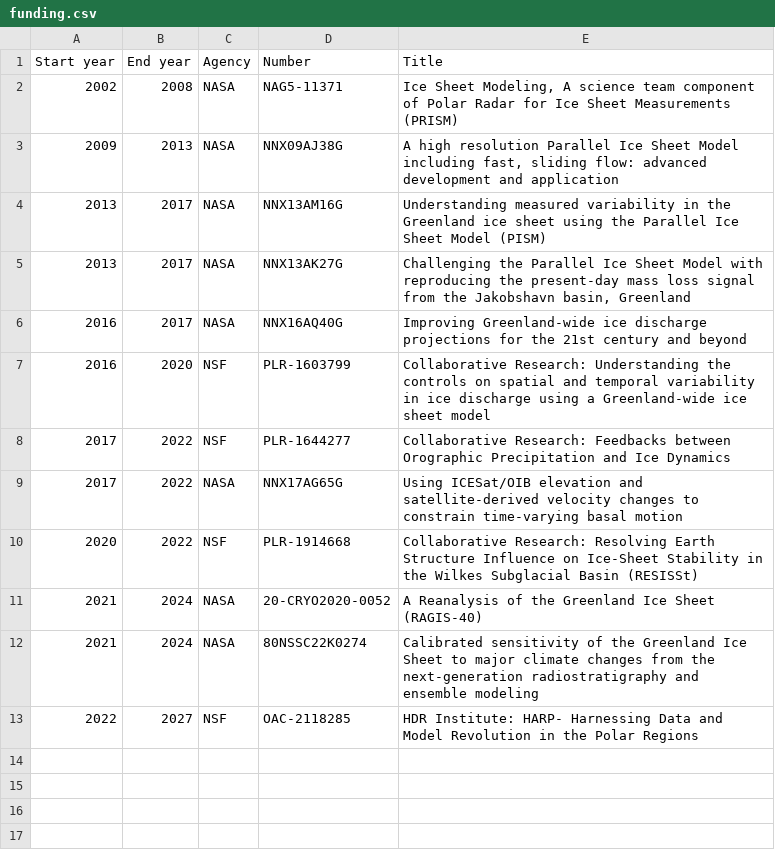
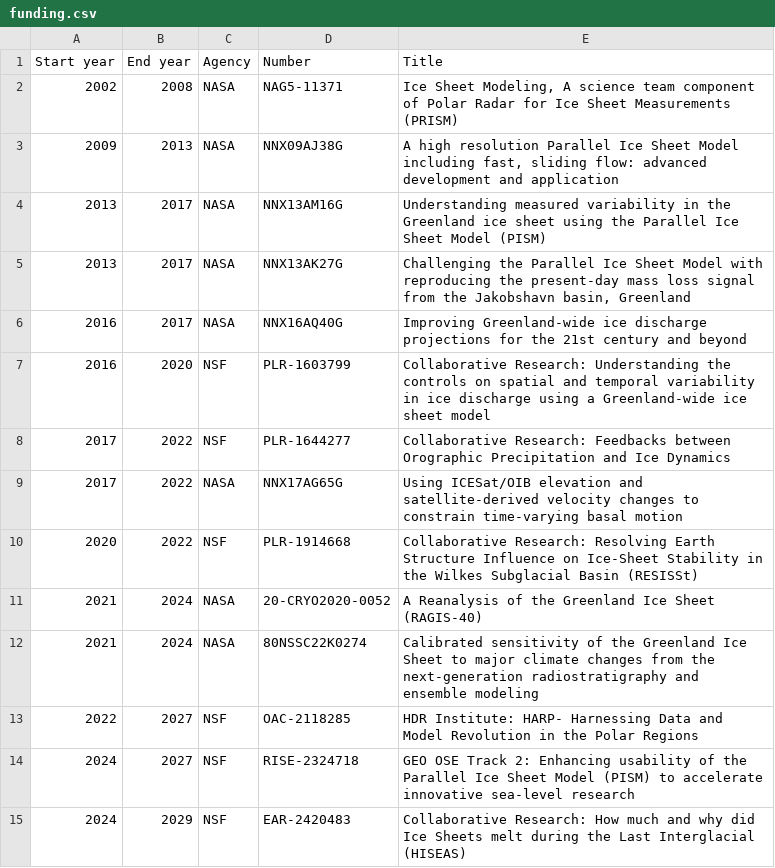
Before and after one commit to pism/pism, a CSV file: doc/funding.csv, drawn as a sheet; the diff names each change by its address in the sheet, - before the commit and + after, or states it on an @@ line.

Commit message:
Add two more grants to funding.csv

```diff
--- a/doc/funding.csv
+++ b/doc/funding.csv
+row 14: 2024 | 2027 | NSF | RISE-2324718 | GEO OSE Track 2: Enhancing usability of the Parallel Ice Sheet Model (PISM) to accelerate innovative sea-level research
+row 15: 2024 | 2029 | NSF | EAR-2420483 | Collaborative Research: How much and why did Ice Sheets melt during the Last Interglacial (HISEAS)
```
Also changed, not shown: 1 other file.
